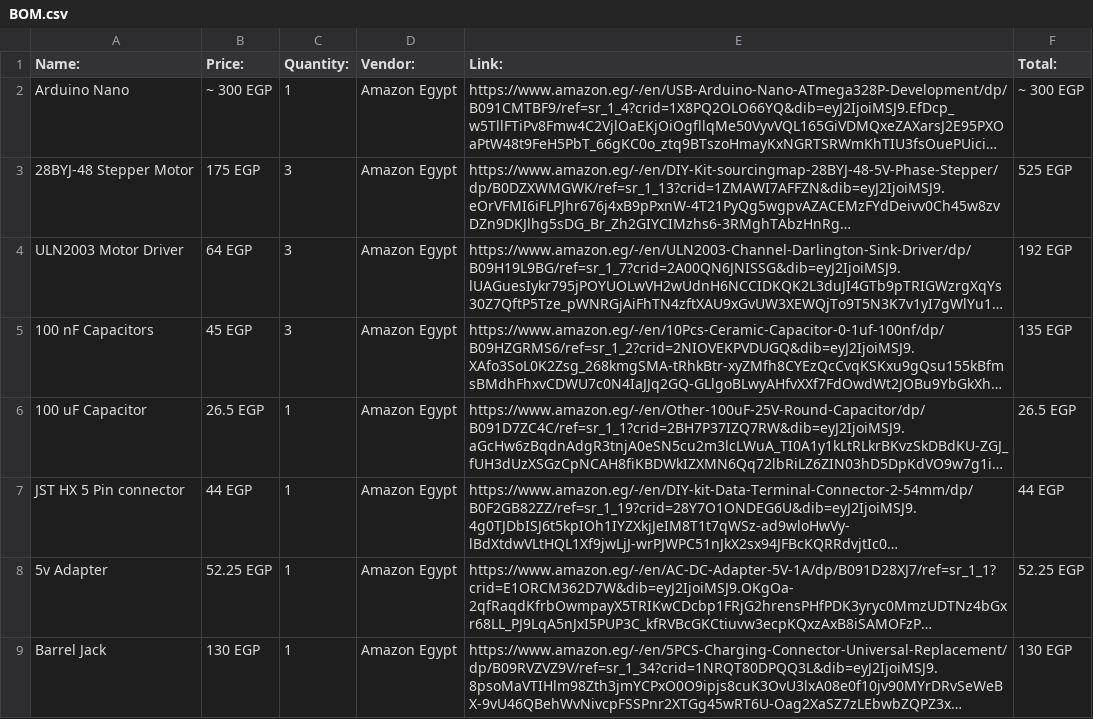
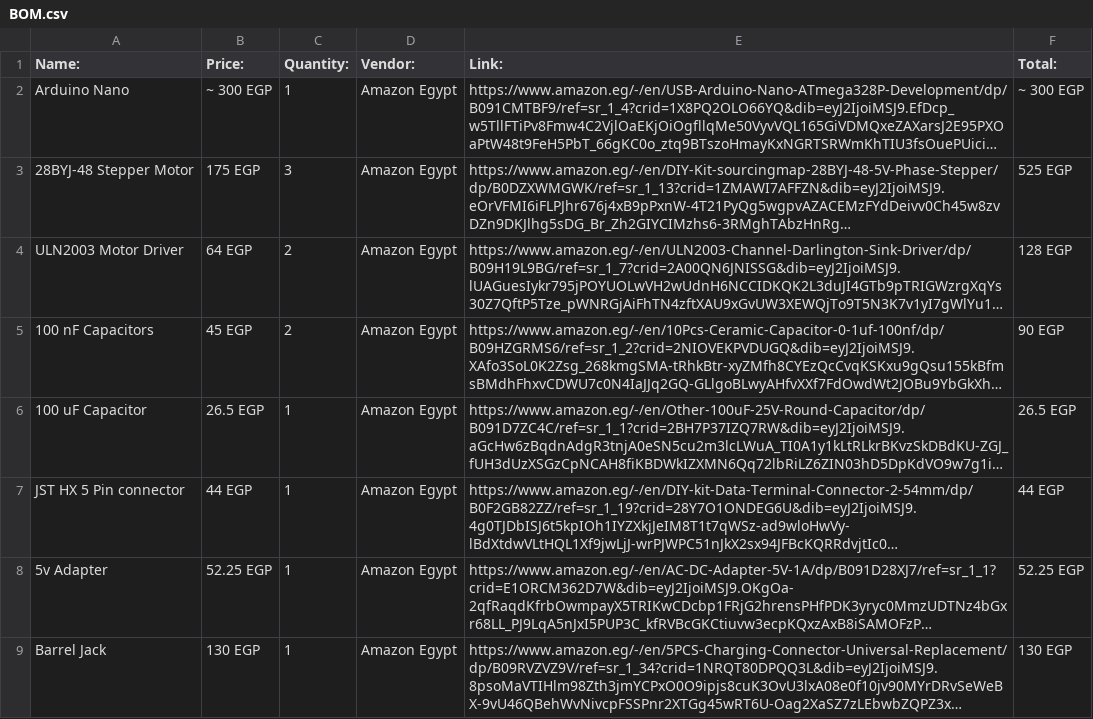
Before and after one commit to yousseftechdev/YT-CNC-Plotter, a CSV file: BOM.csv, drawn as a sheet; only a part is shown; long unchanged cells end in …; the diff names each change by its address in the sheet, - before the commit and + after, or states it on an @@ line.

```diff
--- a/BOM.csv
+++ b/BOM.csv
-C4:C5 (Quantity:): 3
+C4:C5 (Quantity:): 2
-F4 (Total:): 192 EGP
+F4 (Total:): 128 EGP
-F5 (Total:): 135 EGP
+F5 (Total:): 90 EGP
```
Also changed, not shown: 21 other files.
